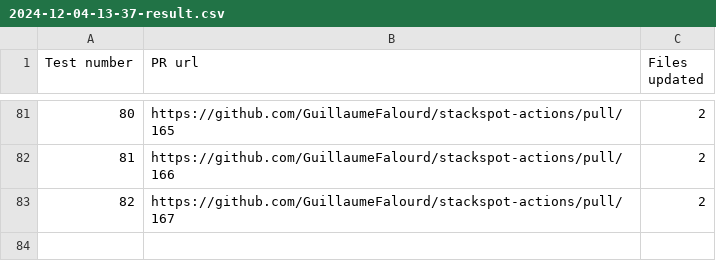
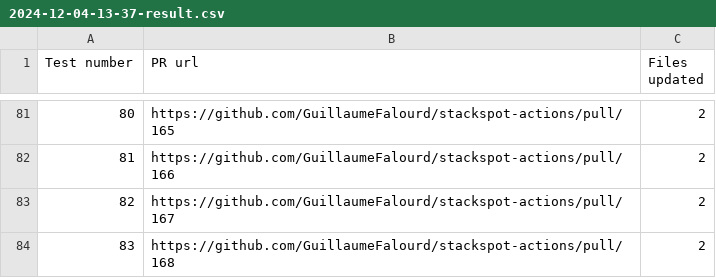
Before and after one commit to GuillaumeFalourd/stackspot-actions, a CSV file: reports/2024-12-04-13-37-result.csv, drawn as a sheet; only a part is shown, gaps mark what is left out.

```diff
--- a/reports/2024-12-04-13-37-result.csv
+++ b/reports/2024-12-04-13-37-result.csv
@@ -83 +83,2 @@ Test number,PR url,Files updated
 82,https://github.com/GuillaumeFalourd/stackspot-actions/pull/167,2
+83,https://github.com/GuillaumeFalourd/stackspot-actions/pull/168,2
```
